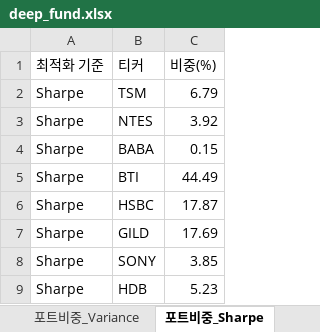
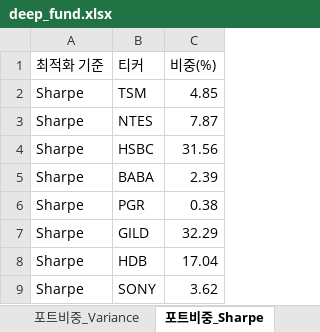
Before and after one commit to aravaca/DeepFund, an Excel workbook: deep_fund.xlsx, sheet 포트비중_Sharpe, drawn as a sheet; values as stored, in another font and other column widths than the file's, no borders; table styles not drawn; removed rows and columns are numbered as before the commit, all else as after; the diff names each change by its address in the sheet, - before the commit and + after, or states it on an @@ line.

```diff
--- a/deep_fund.xlsx (sheet 포트비중_Sharpe)
+++ b/deep_fund.xlsx (sheet 포트비중_Sharpe)
-C2 (비중(%)): 6.79
+C2 (비중(%)): 4.85
-C3 (비중(%)): 3.92
+C3 (비중(%)): 7.87
-row 4: Sharpe | BABA | 0.15
-row 5: Sharpe | BTI | 44.49
-C4 (비중(%)): 17.87
+C4 (비중(%)): 31.56
+row 5: Sharpe | BABA | 2.39
+row 6: Sharpe | PGR | 0.38
-C7 (비중(%)): 17.69
+C7 (비중(%)): 32.29
-row 8: Sharpe | SONY | 3.85
-C8 (비중(%)): 5.23
+C8 (비중(%)): 17.04
+row 9: Sharpe | SONY | 3.62
```
Also changed, not shown: sheet 종목분석, sheet 종목뉴스, sheet 경쟁우위분석, sheet 포트비중_Variance, sheet 포트폴리오통계, sheet 포트비중_Sortino, 1 other file.
